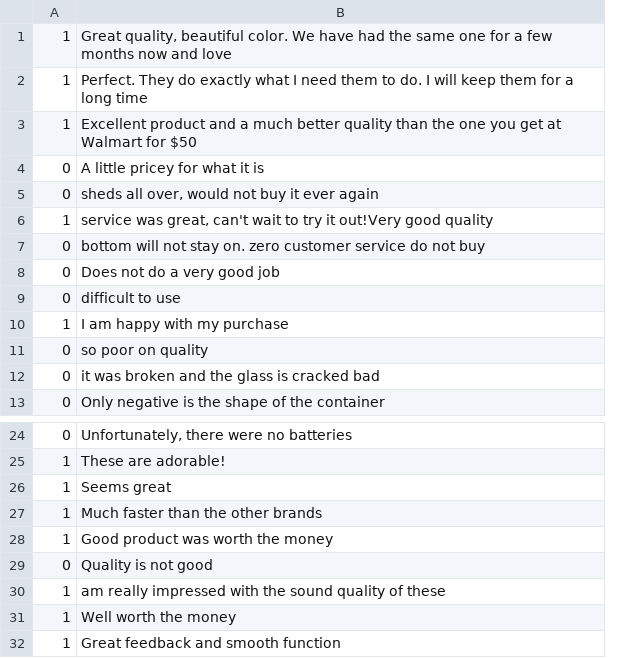
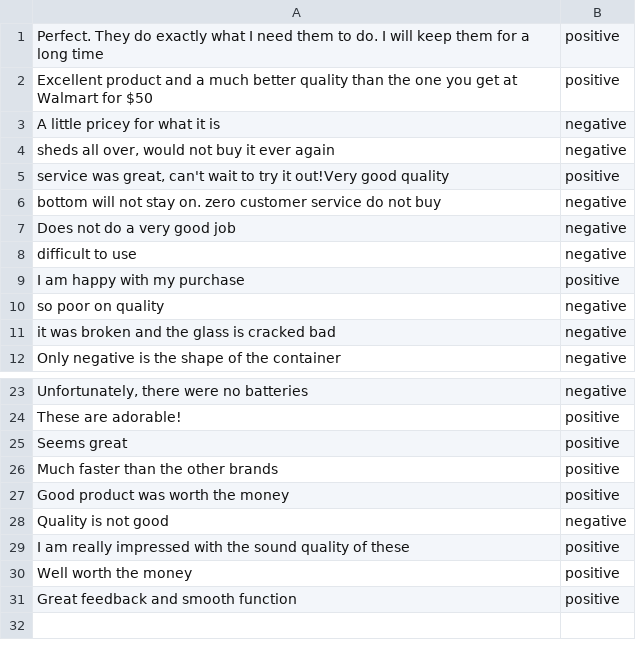
Before and after one commit to adnusan/Nlp, a CSV file: HW6/train.csv, drawn as a sheet; only a part is shown, gaps mark what is left out; removed rows and columns are numbered as before the commit, all else as after; the diff names each change by its address in the sheet, - before the commit and + after, or states it on an @@ line.

```diff
--- a/HW6/train.csv
+++ b/HW6/train.csv
-column A, rows 2-13: 1 | 1 | 0 | 0 | 1 | 0 | 0 | 0 | 1 | 0 | 0 | 0; rows 24-32: 0 | 1 | 1 | 1 | 1 | 0 | 1 | 1 | 1
+column B, rows 1-12: positive | positive | negative | negative | positive | negative | negative | negative | positive | negative | negative | negative; rows 23-31: negative | positive | positive | positive | positive | negative | positive | positive | positive
-row 1: 1 | Great quality, beautiful color. We have had the same one for a few months now and love
-A29: am really…
+A29: I am really…
```
Also changed, not shown: HW6/test.csv, HW6/test_predictions.csv.
